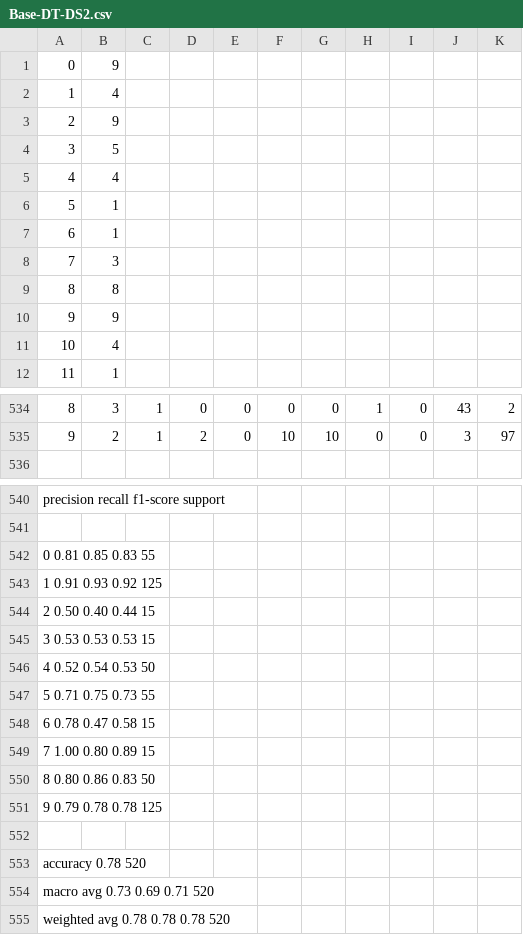
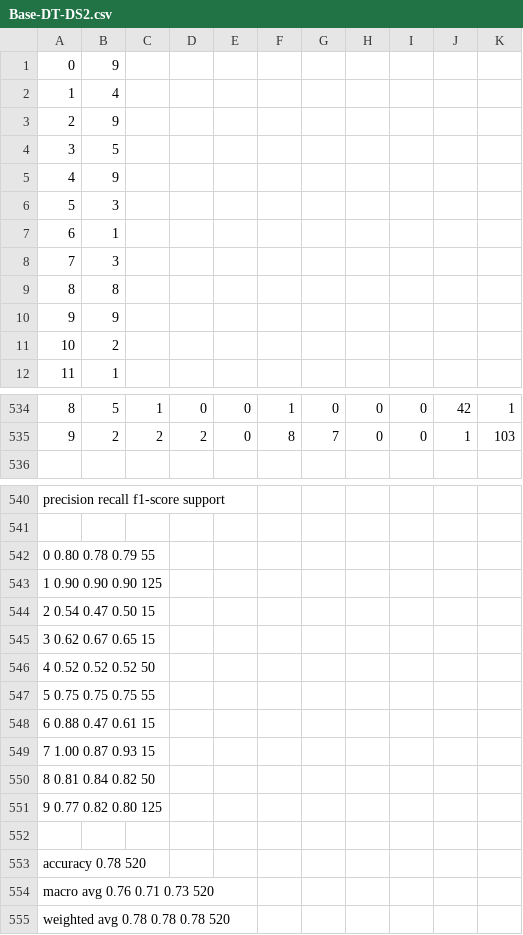
Before and after one commit to AvkashSharma/COMP472, a CSV file: output/Base-DT-DS2.csv, drawn as a sheet; only a part is shown, gaps mark what is left out; the diff covers the shown part only; the diff names each change by its address in the sheet, - before the commit and + after, or states it on an @@ line.

```diff
--- a/output/Base-DT-DS2.csv
+++ b/output/Base-DT-DS2.csv
-B5: 4
+B5: 9
-B6: 1
+B6: 3
-B11: 4
+B11: 2
-B534: 3
+B534: 5
-F534: 0
+F534: 1
-H534: 1
+H534: 0
-J534: 43
+J534: 42
-K534: 2
+K534: 1
-C535: 1
+C535: 2
-F535: 10
+F535: 8
-G535: 10
+G535: 7
-J535: 3
+J535: 1
-K535: 97
+K535: 103
-A542: 0 0.81 0.85 0.83 55
+A542: 0 0.80 0.78 0.79 55
-A543: 1 0.91 0.93 0.92 125
+A543: 1 0.90 0.90 0.90 125
-A544: 2 0.50 0.40 0.44 15
+A544: 2 0.54 0.47 0.50 15
-A545: 3 0.53 0.53 0.53 15
+A545: 3 0.62 0.67 0.65 15
-A546: 4 0.52 0.54 0.53 50
+A546: 4 0.52 0.52 0.52 50
-A547: 5 0.71 0.75 0.73 55
+A547: 5 0.75 0.75 0.75 55
-A548: 6 0.78 0.47 0.58 15
+A548: 6 0.88 0.47 0.61 15
-A549: 7 1.00 0.80 0.89 15
+A549: 7 1.00 0.87 0.93 15
-A550: 8 0.80 0.86 0.83 50
+A550: 8 0.81 0.84 0.82 50
-A551: 9 0.79 0.78 0.78 125
+A551: 9 0.77 0.82 0.80 125
-A554: macro avg 0.73 0.69 0.71 520
+A554: macro avg 0.76 0.71 0.73 520
```
Also changed, not shown: 78 edited cells elsewhere in this file, output/Base-DT-DS1.csv, 1 other file.
